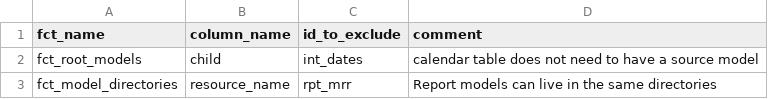
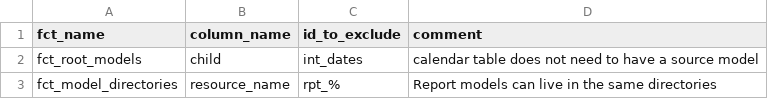
Before and after one commit to lindsaymurphy4/course_advanced_dbt, a CSV file: seeds/dbt_project_evaluator_exceptions.csv, drawn as a sheet.

Commit message:
[week_2_project] Update seed to generlize rule exception

```diff
--- a/seeds/dbt_project_evaluator_exceptions.csv
+++ b/seeds/dbt_project_evaluator_exceptions.csv
@@ -2,2 +2,2 @@ fct_name,column_name,id_to_exclude,comment
 fct_root_models,child,int_dates,calendar table does not need to have a source model
-fct_model_directories,resource_name,rpt_mrr, Report models can live in the same directories
+fct_model_directories,resource_name,rpt_%, Report models can live in the same directories
```
